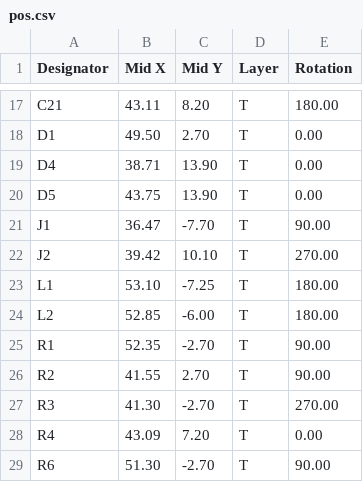
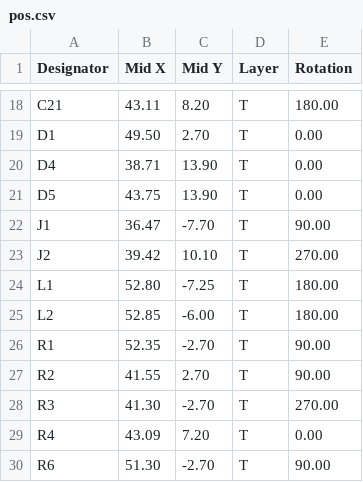
Before and after one commit to unnkn/lil-ESP32-C3, a CSV file: PCB/gerber/pos.csv, drawn as a sheet; only a part is shown, gaps mark what is left out; the diff covers the shown part only.

```diff
--- a/PCB/gerber/pos.csv
+++ b/PCB/gerber/pos.csv
@@ -22,3 +23,3 @@ J1,36.47,-7.70,T,90.00
 J2,39.42,10.10,T,270.00
-L1,53.10,-7.25,T,180.00
+L1,52.80,-7.25,T,180.00
 L2,52.85,-6.00,T,180.00
```
Also changed, not shown: 4 added rows, 2 removed rows and 15 edited cells elsewhere in this file, PCB/gerber/bom.csv, 35 other files.
